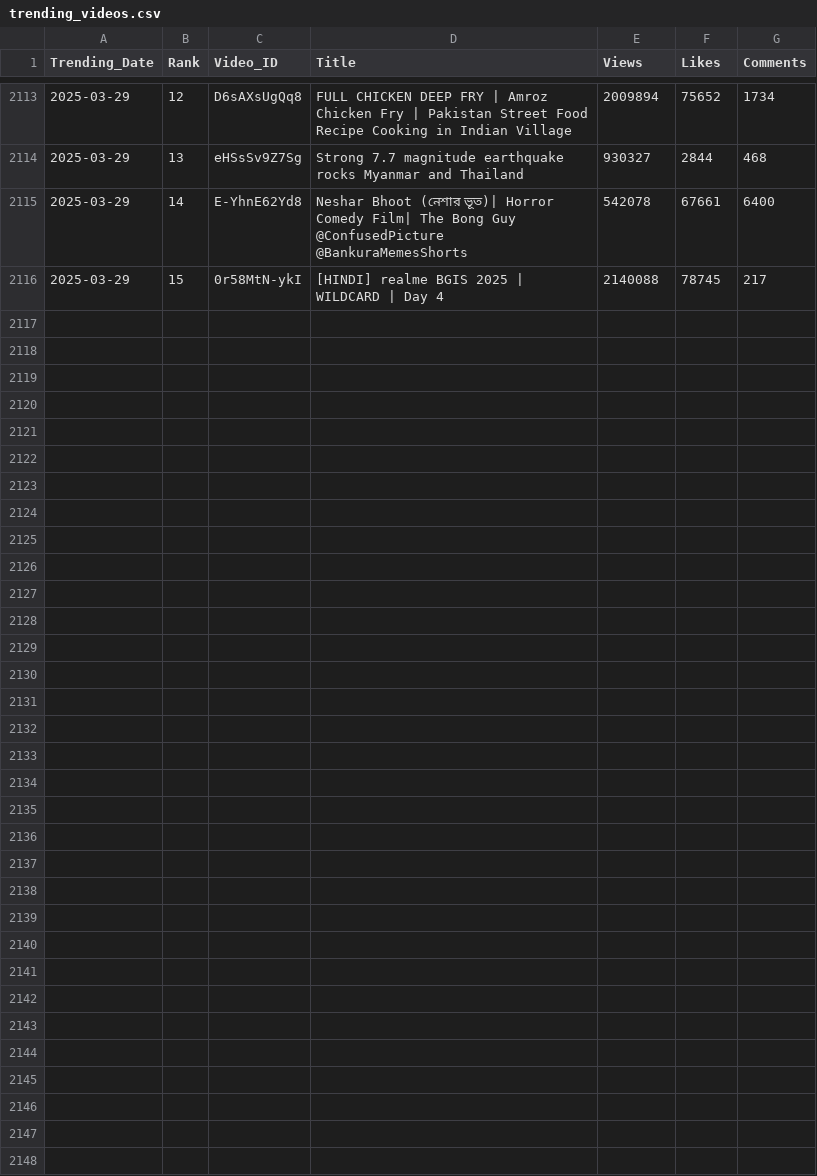
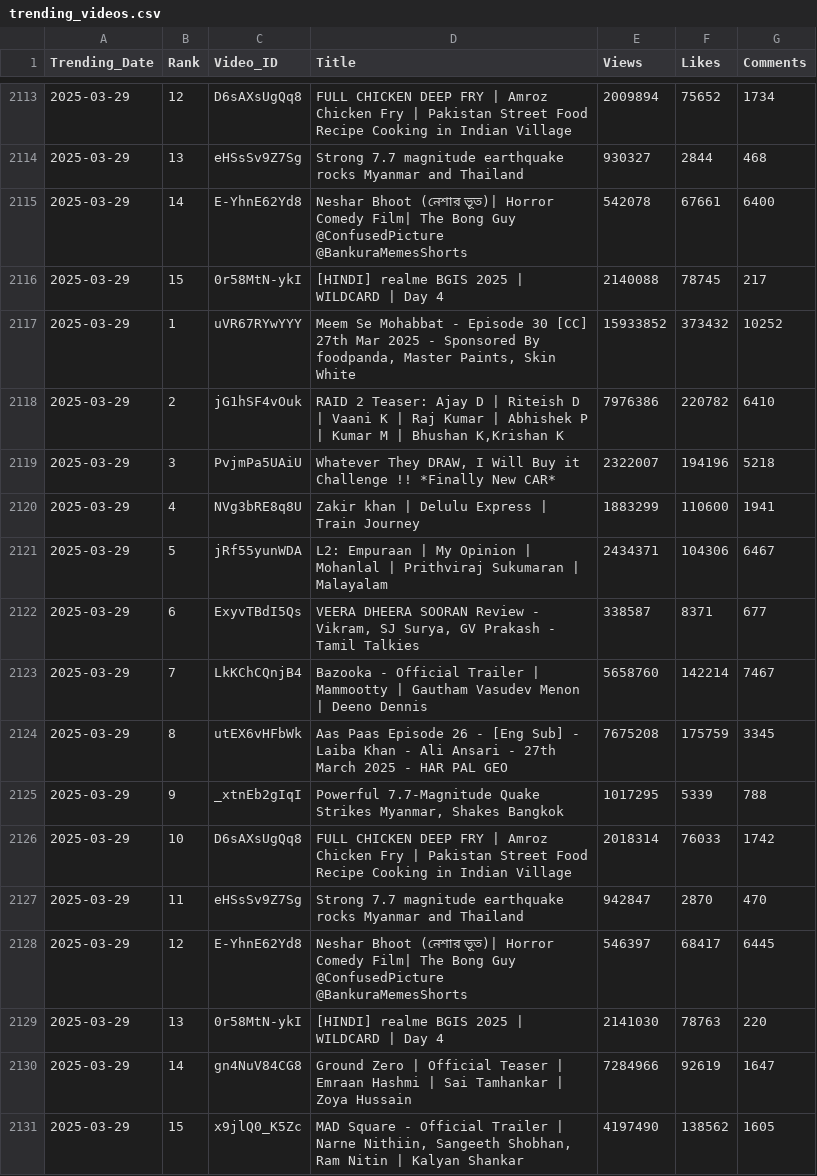
Before and after one commit to nandunanofficial/Youtube_Data_Collection, a CSV file: trending_videos.csv, drawn as a sheet; only a part is shown, gaps mark what is left out; the diff names each change by its address in the sheet, - before the commit and + after, or states it on an @@ line.

```diff
--- a/trending_videos.csv
+++ b/trending_videos.csv
+row 2117: 2025-03-29 | 1 | uVR67RYwYYY | Meem Se Mohabbat - Episode 30 [CC] 27th Mar 2025 - Sponsored By foodpanda, Master Paints, Skin White | 15933852 | 373432 | 10252
+row 2118: 2025-03-29 | 2 | jG1hSF4vOuk | RAID 2 Teaser: Ajay D | Riteish D | Vaani K | Raj Kumar | Abhishek P | Kumar M | Bhushan K,Krishan K | 7976386 | 220782 | 6410
+row 2119: 2025-03-29 | 3 | PvjmPa5UAiU | Whatever They DRAW, I Will Buy it Challenge !! *Finally New CAR* | 2322007 | 194196 | 5218
+row 2120: 2025-03-29 | 4 | NVg3bRE8q8U | Zakir khan | Delulu Express | Train Journey | 1883299 | 110600 | 1941
+row 2121: 2025-03-29 | 5 | jRf55yunWDA | L2: Empuraan | My Opinion | Mohanlal | Prithviraj Sukumaran | Malayalam | 2434371 | 104306 | 6467
+row 2122: 2025-03-29 | 6 | ExyvTBdI5Qs | VEERA DHEERA SOORAN Review - Vikram, SJ Surya, GV Prakash - Tamil Talkies | 338587 | 8371 | 677
+row 2123: 2025-03-29 | 7 | LkKChCQnjB4 | Bazooka - Official Trailer | Mammootty | Gautham Vasudev Menon | Deeno Dennis | 5658760 | 142214 | 7467
+row 2124: 2025-03-29 | 8 | utEX6vHFbWk | Aas Paas Episode 26 - [Eng Sub] - Laiba Khan - Ali Ansari - 27th March 2025 - HAR PAL GEO | 7675208 | 175759 | 3345
+row 2125: 2025-03-29 | 9 | _xtnEb2gIqI | Powerful 7.7-Magnitude Quake Strikes Myanmar, Shakes Bangkok | 1017295 | 5339 | 788
+row 2126: 2025-03-29 | 10 | D6sAXsUgQq8 | FULL CHICKEN DEEP FRY | Amroz Chicken Fry | Pakistan Street Food Recipe Cooking in Indian Village | 2018314 | 76033 | 1742
+row 2127: 2025-03-29 | 11 | eHSsSv9Z7Sg | Strong 7.7 magnitude earthquake rocks Myanmar and Thailand | 942847 | 2870 | 470
+row 2128: 2025-03-29 | 12 | E-YhnE62Yd8 | Neshar Bhoot (নেশার ভূত)| Horror Comedy Film| The Bong Guy @ConfusedPicture @BankuraMemesShorts | 546397 | 68417 | 6445
+row 2129: 2025-03-29 | 13 | 0r58MtN-ykI | [HINDI] realme BGIS 2025 | WILDCARD | Day 4 | 2141030 | 78763 | 220
+row 2130: 2025-03-29 | 14 | gn4NuV84CG8 | Ground Zero | Official Teaser | Emraan Hashmi | Sai Tamhankar | Zoya Hussain | 7284966 | 92619 | 1647
+row 2131: 2025-03-29 | 15 | x9jlQ0_K5Zc | MAD Square - Official Trailer | Narne Nithiin, Sangeeth Shobhan, Ram Nitin | Kalyan Shankar | 4197490 | 138562 | 1605
```
